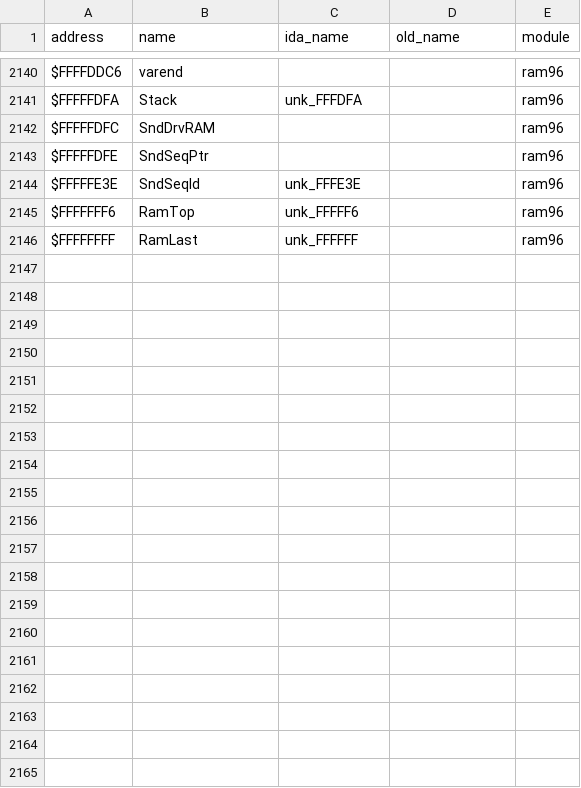
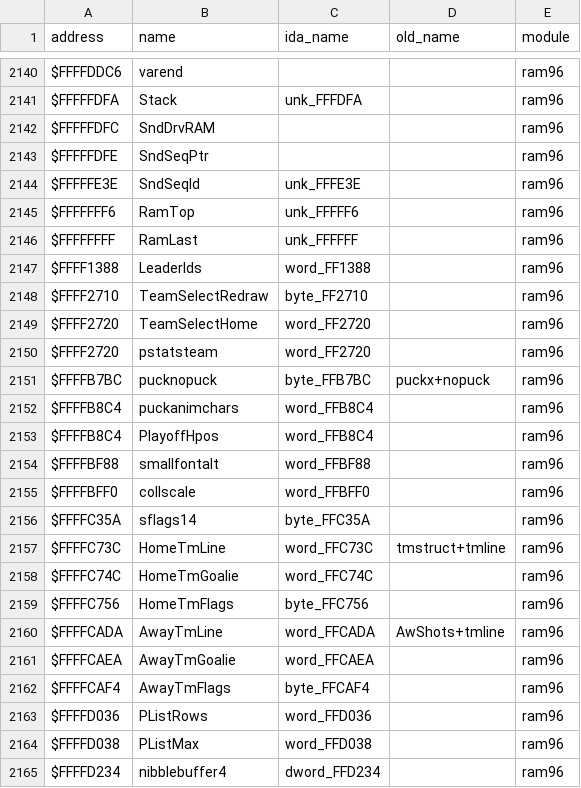
Before and after one commit to abdulahmad/NHL96Genesis, a CSV file: docs/name_map.csv, drawn as a sheet; only a part is shown, gaps mark what is left out; the diff covers the shown part only; the diff names each change by its address in the sheet, - before the commit and + after, or states it on an @@ line.

```diff
--- a/docs/name_map.csv
+++ b/docs/name_map.csv
+row 2147: $FFFF1388 | LeaderIds | word_FF1388 |  | ram96
+row 2148: $FFFF2710 | TeamSelectRedraw | byte_FF2710 |  | ram96
+row 2149: $FFFF2720 | TeamSelectHome | word_FF2720 |  | ram96
+row 2150: $FFFF2720 | pstatsteam | word_FF2720 |  | ram96
+row 2151: $FFFFB7BC | pucknopuck | byte_FFB7BC | puckx+nopuck | ram96
+row 2152: $FFFFB8C4 | puckanimchars | word_FFB8C4 |  | ram96
+row 2153: $FFFFB8C4 | PlayoffHpos | word_FFB8C4 |  | ram96
+row 2154: $FFFFBF88 | smallfontalt | word_FFBF88 |  | ram96
+row 2155: $FFFFBFF0 | collscale | word_FFBFF0 |  | ram96
+row 2156: $FFFFC35A | sflags14 | byte_FFC35A |  | ram96
+row 2157: $FFFFC73C | HomeTmLine | word_FFC73C | tmstruct+tmline | ram96
+row 2158: $FFFFC74C | HomeTmGoalie | word_FFC74C |  | ram96
+row 2159: $FFFFC756 | HomeTmFlags | byte_FFC756 |  | ram96
+row 2160: $FFFFCADA | AwayTmLine | word_FFCADA | AwShots+tmline | ram96
+row 2161: $FFFFCAEA | AwayTmGoalie | word_FFCAEA |  | ram96
+row 2162: $FFFFCAF4 | AwayTmFlags | byte_FFCAF4 |  | ram96
+row 2163: $FFFFD036 | PListRows | word_FFD036 |  | ram96
+row 2164: $FFFFD038 | PListMax | word_FFD038 |  | ram96
+row 2165: $FFFFD234 | nibblebuffer4 | dword_FFD234 |  | ram96
```
Also changed, not shown: 19 added rows elsewhere in this file, 22 other files.
